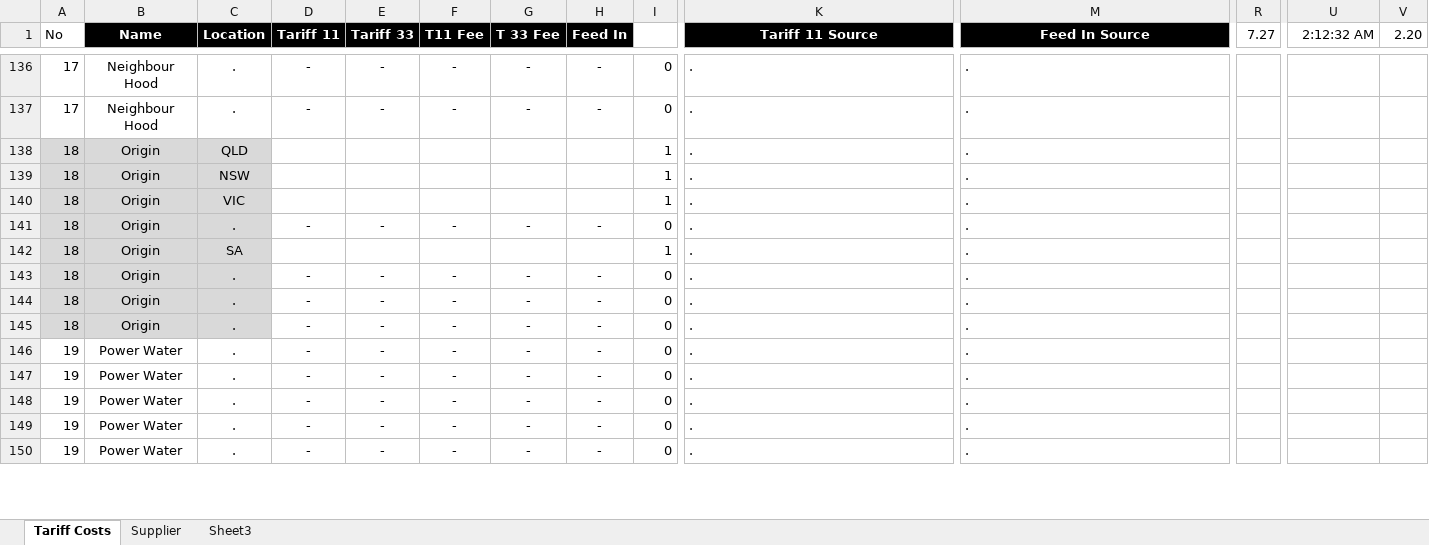
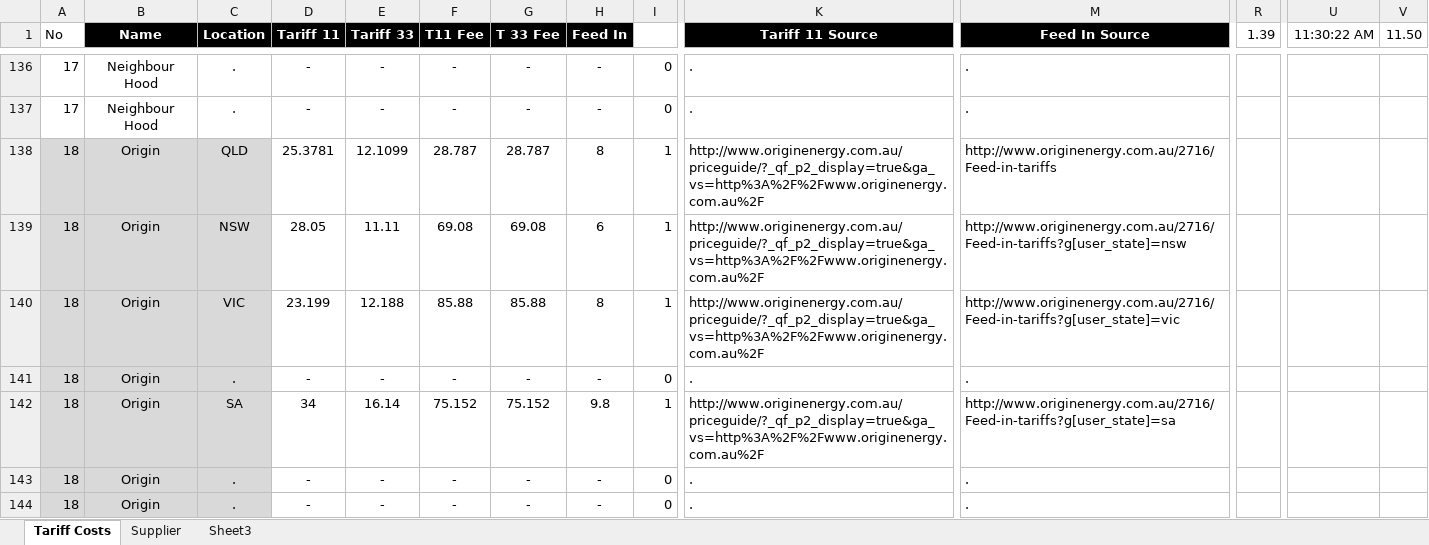
Before and after one commit to dkartaschew/anonymous-solarenergy, an Excel workbook: Documentation/TariffData.xlsx, sheet Tariff Costs, drawn as a sheet; only a part is shown, gaps mark what is left out; the shorter side is filled out with more unchanged rows; values as stored, in another font and other column widths than the file's, no borders; conditional formats not drawn; the diff names each change by its address in the sheet, - before the commit and + after, or states it on an @@ line.

Commit message:
Changed loading of Tariffs so it only occurs on initial load.

```diff
--- a/Documentation/TariffData.xlsx (sheet Tariff Costs)
+++ b/Documentation/TariffData.xlsx (sheet Tariff Costs)
-R1: 7.27
+R1: 1.39
-U1: 2:12:32 AM
+U1: 11:30:22 AM
-V1: 2.20
+V1: 11.50
-D138 (Tariff 11): (empty)
+D138 (Tariff 11): 25.3781
-E138 (Tariff 33): (empty)
+E138 (Tariff 33): 12.1099
-F138 (T11 Fee): (empty)
+F138 (T11 Fee): 28.787
-G138 (T 33 Fee): (empty)
+G138 (T 33 Fee): 28.787
-H138 (Feed In): (empty)
+H138 (Feed In): 8
-K138:K140 (Tariff 11 Source): .
+K138:K140 (Tariff 11 Source): http://www.originenergy.com.au/priceguide/?_qf_p2_display=true&ga_vs=http%3A%2F%2Fwww.originenergy.com.au%2F
-M138 (Feed In Source): .
+M138 (Feed In Source): http://www.originenergy.com.au/2716/Feed-in-tariffs
-D139 (Tariff 11): (empty)
+D139 (Tariff 11): 28.05
-E139 (Tariff 33): (empty)
+E139 (Tariff 33): 11.11
-F139 (T11 Fee): (empty)
+F139 (T11 Fee): 69.08
-G139 (T 33 Fee): (empty)
+G139 (T 33 Fee): 69.08
-H139 (Feed In): (empty)
+H139 (Feed In): 6
-M139 (Feed In Source): .
+M139 (Feed In Source): http://www.originenergy.com.au/2716/Feed-in-tariffs?g[user_state]=nsw
-D140 (Tariff 11): (empty)
+D140 (Tariff 11): 23.199
-E140 (Tariff 33): (empty)
+E140 (Tariff 33): 12.188
-F140 (T11 Fee): (empty)
+F140 (T11 Fee): 85.88
-G140 (T 33 Fee): (empty)
+G140 (T 33 Fee): 85.88
-H140 (Feed In): (empty)
+H140 (Feed In): 8
-M140 (Feed In Source): .
+M140 (Feed In Source): http://www.originenergy.com.au/2716/Feed-in-tariffs?g[user_state]=vic
-D142 (Tariff 11): (empty)
+D142 (Tariff 11): 34
-E142 (Tariff 33): (empty)
+E142 (Tariff 33): 16.14
-F142 (T11 Fee): (empty)
+F142 (T11 Fee): 75.152
-G142 (T 33 Fee): (empty)
+G142 (T 33 Fee): 75.152
-H142 (Feed In): (empty)
+H142 (Feed In): 9.8
-K142 (Tariff 11 Source): .
+K142 (Tariff 11 Source): http://www.originenergy.com.au/priceguide/?_qf_p2_display=true&ga_vs=http%3A%2F%2Fwww.originenergy.com.au%2F
-M142 (Feed In Source): .
+M142 (Feed In Source): http://www.originenergy.com.au/2716/Feed-in-tariffs?g[user_state]=sa
```
Also changed, not shown: 1 other file.
